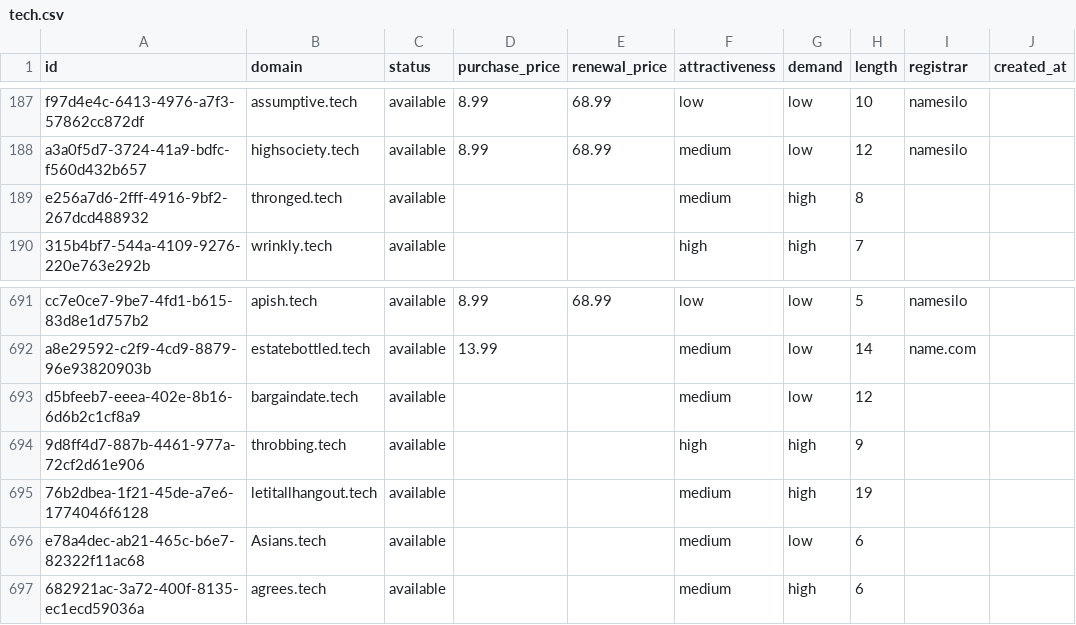
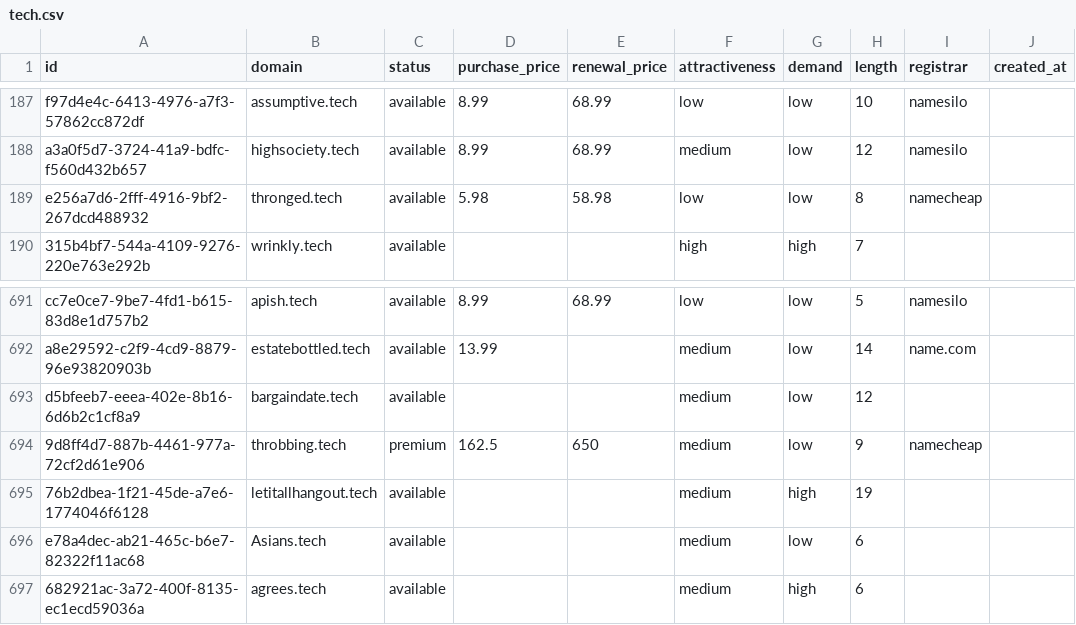
Before and after one commit to UniqueDomains/tech-oneword-domains, a CSV file: tech.csv, drawn as a sheet; only a part is shown, gaps mark what is left out; the diff names each change by its address in the sheet, - before the commit and + after, or states it on an @@ line.

Commit message:
Domains update

```diff
--- a/tech.csv
+++ b/tech.csv
-D189 (purchase_price): (empty)
+D189 (purchase_price): 5.98
-E189 (renewal_price): (empty)
+E189 (renewal_price): 58.98
-F189 (attractiveness): medium
+F189 (attractiveness): low
-G189 (demand): high
+G189 (demand): low
-I189 (registrar): (empty)
+I189 (registrar): namecheap
-C694 (status): available
+C694 (status): premium
-D694 (purchase_price): (empty)
+D694 (purchase_price): 162.5
-E694 (renewal_price): (empty)
+E694 (renewal_price): 650
-F694 (attractiveness): high
+F694 (attractiveness): medium
-G694 (demand): high
+G694 (demand): low
-I694 (registrar): (empty)
+I694 (registrar): namecheap
```
Also changed, not shown: 4 other files.
